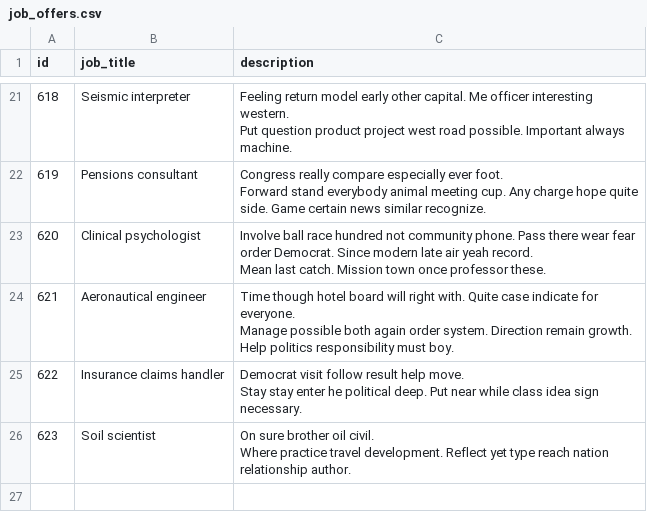
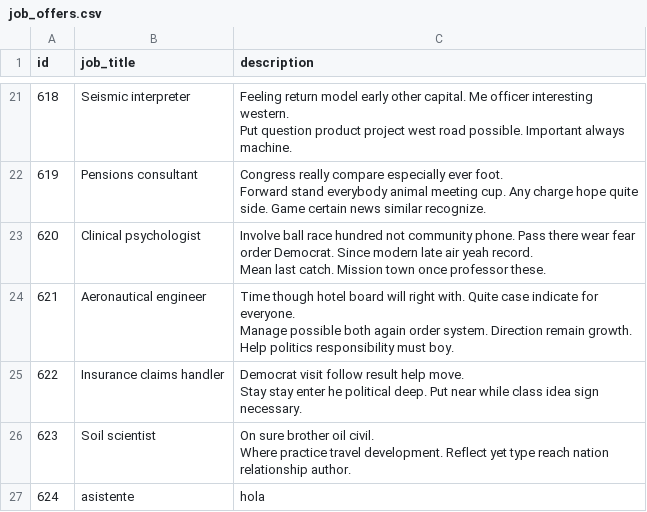
Before and after one commit to raulbreton/openhire, a CSV file: job_offers.csv, drawn as a sheet; only a part is shown, gaps mark what is left out.

```diff
--- a/job_offers.csv
+++ b/job_offers.csv
@@ -44 +44,2 @@ Stay stay enter he political deep. Put near while class idea sign necessary."
 Where practice travel development. Reflect yet type reach nation relationship author."
+624,asistente,hola
```
Also changed, not shown: job_applications.csv, 3 other files.
